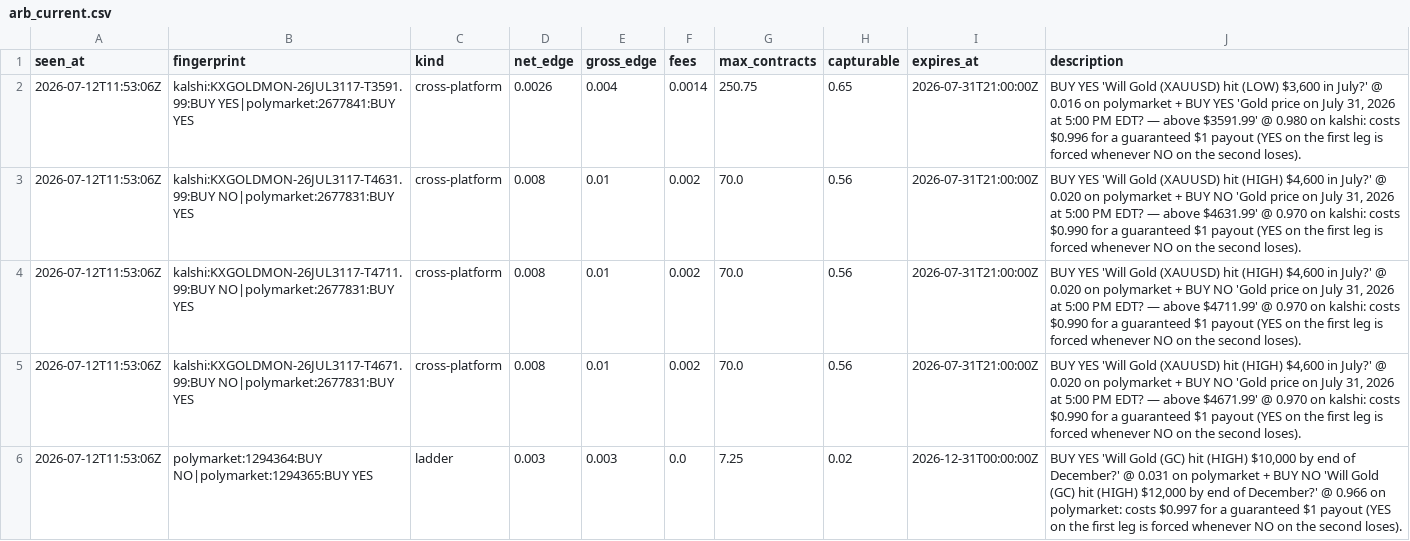
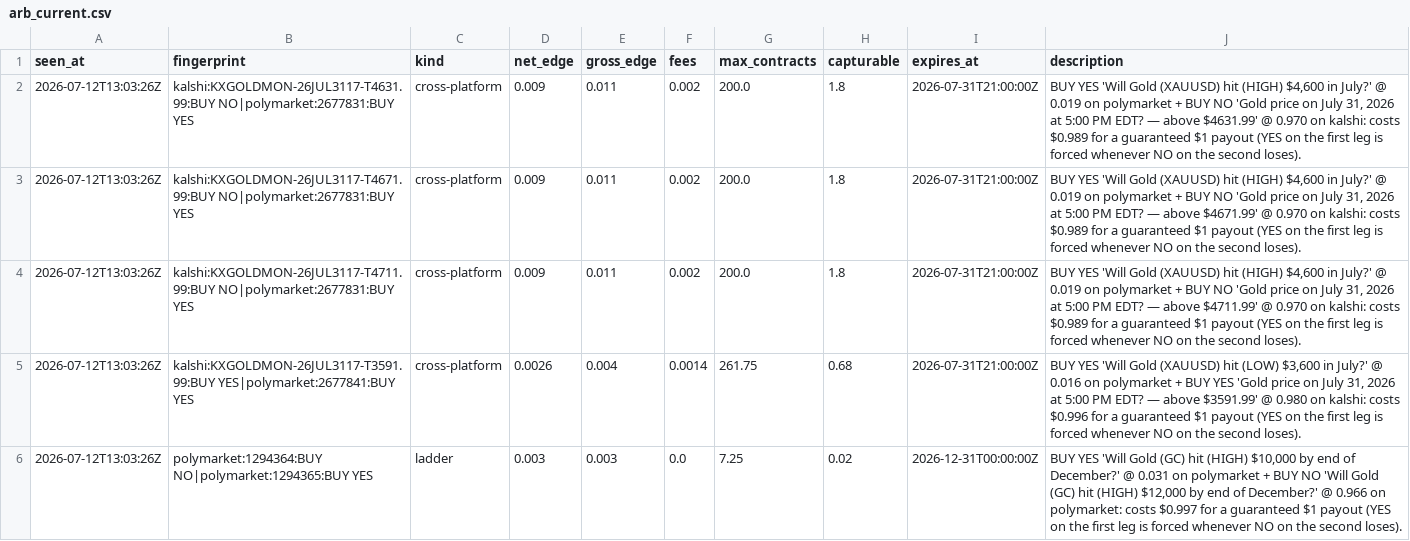
Before and after one commit to IshaanSrivastava1/markets-dashboard, a CSV file: data/arb_current.csv, drawn as a sheet.

```diff
--- a/data/arb_current.csv
+++ b/data/arb_current.csv
@@ -1,6 +1,6 @@
 seen_at,fingerprint,kind,net_edge,gross_edge,fees,max_contracts,capturable,expires_at,description
-2026-07-12T11:53:06Z,kalshi:KXGOLDMON-26JUL3117-T3591.99:BUY YES|polymarket:2677841:BUY YES,cross-platform,0.0026,0.004,0.0014,250.75,0.65,2026-07-31T21:00:00Z,"BUY YES 'Will Gold (XAUUSD) hit (LOW) $3,600 in July?' @ 0.016 on polymarket + BUY YES 'Gold price on July 31, 2026 at 5:00 PM EDT? — above $3591.99' @ 0.980 on kalshi: costs $0.996 for a guaranteed $1 payout (YES on the first leg is forced whenever NO on the second loses)."
-2026-07-12T11:53:06Z,kalshi:KXGOLDMON-26JUL3117-T4631.99:BUY NO|polymarket:2677831:BUY YES,cross-platform,0.008,0.01,0.002,70.0,0.56,2026-07-31T21:00:00Z,"BUY YES 'Will Gold (XAUUSD) hit (HIGH) $4,600 in July?' @ 0.020 on polymarket + BUY NO 'Gold price on July 31, 2026 at 5:00 PM EDT? — above $4631.99' @ 0.970 on kalshi: costs $0.990 for a guaranteed $1 payout (YES on the first leg is forced whenever NO on the second loses)."
-2026-07-12T11:53:06Z,kalshi:KXGOLDMON-26JUL3117-T4711.99:BUY NO|polymarket:2677831:BUY YES,cross-platform,0.008,0.01,0.002,70.0,0.56,2026-07-31T21:00:00Z,"BUY YES 'Will Gold (XAUUSD) hit (HIGH) $4,600 in July?' @ 0.020 on polymarket + BUY NO 'Gold price on July 31, 2026 at 5:00 PM EDT? — above $4711.99' @ 0.970 on kalshi: costs $0.990 for a guaranteed $1 payout (YES on the first leg is forced whenever NO on the second loses)."
-2026-07-12T11:53:06Z,kalshi:KXGOLDMON-26JUL3117-T4671.99:BUY NO|polymarket:2677831:BUY YES,cross-platform,0.008,0.01,0.002,70.0,0.56,2026-07-31T21:00:00Z,"BUY YES 'Will Gold (XAUUSD) hit (HIGH) $4,600 in July?' @ 0.020 on polymarket + BUY NO 'Gold price on July 31, 2026 at 5:00 PM EDT? — above $4671.99' @ 0.970 on kalshi: costs $0.990 for a guaranteed $1 payout (YES on the first leg is forced whenever NO on the second loses)."
-2026-07-12T11:53:06Z,polymarket:1294364:BUY NO|polymarket:1294365:BUY YES,ladder,0.003,0.003,0.0,7.25,0.02,2026-12-31T00:00:00Z,"BUY YES 'Will Gold (GC) hit (HIGH) $10,000 by end of December?' @ 0.031 on polymarket + BUY NO 'Will Gold (GC) hit (HIGH) $12,000 by end of December?' @ 0.966 on polymarket: costs $0.997 for a guaranteed $1 payout (YES on the first leg is forced whenever NO on the second loses)."
+2026-07-12T13:03:26Z,kalshi:KXGOLDMON-26JUL3117-T4631.99:BUY NO|polymarket:2677831:BUY YES,cross-platform,0.009,0.011,0.002,200.0,1.8,2026-07-31T21:00:00Z,"BUY YES 'Will Gold (XAUUSD) hit (HIGH) $4,600 in July?' @ 0.019 on polymarket + BUY NO 'Gold price on July 31, 2026 at 5:00 PM EDT? — above $4631.99' @ 0.970 on kalshi: costs $0.989 for a guaranteed $1 payout (YES on the first leg is forced whenever NO on the second loses)."
+2026-07-12T13:03:26Z,kalshi:KXGOLDMON-26JUL3117-T4671.99:BUY NO|polymarket:2677831:BUY YES,cross-platform,0.009,0.011,0.002,200.0,1.8,2026-07-31T21:00:00Z,"BUY YES 'Will Gold (XAUUSD) hit (HIGH) $4,600 in July?' @ 0.019 on polymarket + BUY NO 'Gold price on July 31, 2026 at 5:00 PM EDT? — above $4671.99' @ 0.970 on kalshi: costs $0.989 for a guaranteed $1 payout (YES on the first leg is forced whenever NO on the second loses)."
+2026-07-12T13:03:26Z,kalshi:KXGOLDMON-26JUL3117-T4711.99:BUY NO|polymarket:2677831:BUY YES,cross-platform,0.009,0.011,0.002,200.0,1.8,2026-07-31T21:00:00Z,"BUY YES 'Will Gold (XAUUSD) hit (HIGH) $4,600 in July?' @ 0.019 on polymarket + BUY NO 'Gold price on July 31, 2026 at 5:00 PM EDT? — above $4711.99' @ 0.970 on kalshi: costs $0.989 for a guaranteed $1 payout (YES on the first leg is forced whenever NO on the second loses)."
+2026-07-12T13:03:26Z,kalshi:KXGOLDMON-26JUL3117-T3591.99:BUY YES|polymarket:2677841:BUY YES,cross-platform,0.0026,0.004,0.0014,261.75,0.68,2026-07-31T21:00:00Z,"BUY YES 'Will Gold (XAUUSD) hit (LOW) $3,600 in July?' @ 0.016 on polymarket + BUY YES 'Gold price on July 31, 2026 at 5:00 PM EDT? — above $3591.99' @ 0.980 on kalshi: costs $0.996 for a guaranteed $1 payout (YES on the first leg is forced whenever NO on the second loses)."
+2026-07-12T13:03:26Z,polymarket:1294364:BUY NO|polymarket:1294365:BUY YES,ladder,0.003,0.003,0.0,7.25,0.02,2026-12-31T00:00:00Z,"BUY YES 'Will Gold (GC) hit (HIGH) $10,000 by end of December?' @ 0.031 on polymarket + BUY NO 'Will Gold (GC) hit (HIGH) $12,000 by end of December?' @ 0.966 on polymarket: costs $0.997 for a guaranteed $1 payout (YES on the first leg is forced whenever NO on the second loses)."
```
Also changed, not shown: 1 other file.
